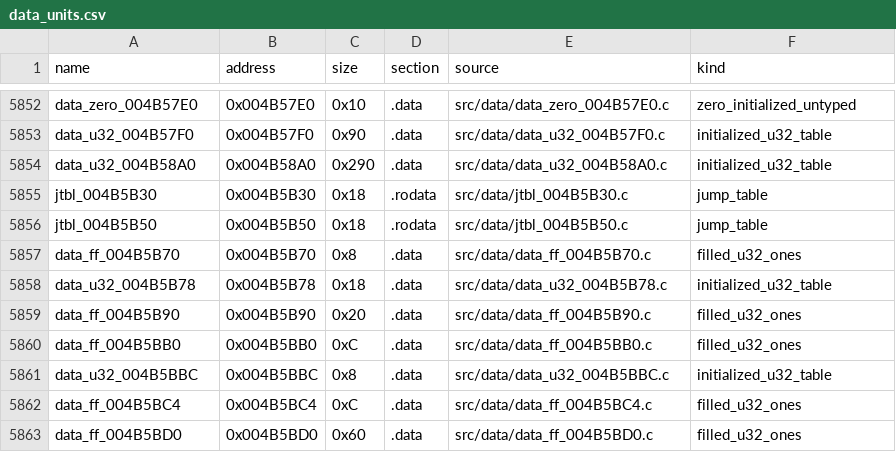
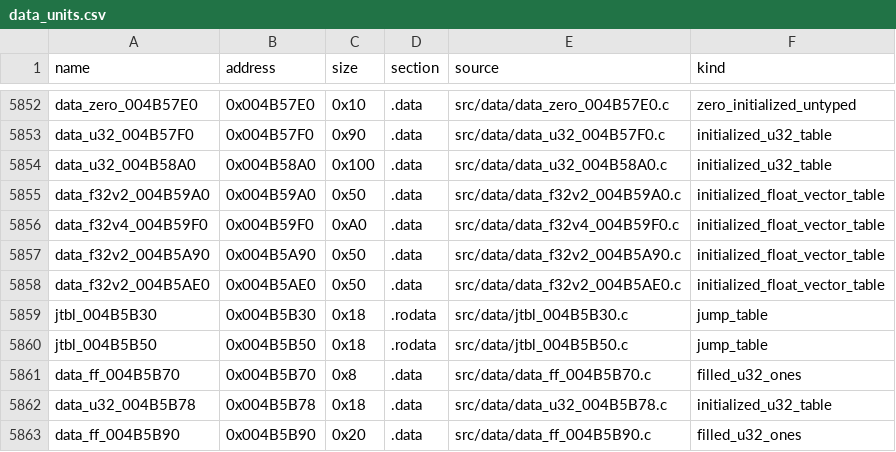
Before and after one commit to g-guthrie/mvc2-ps2-decomp, a CSV file: config/data_units.csv, drawn as a sheet; only a part is shown, gaps mark what is left out; the shorter side is filled out with more unchanged rows.

Commit message:
Recover bounded 1C animation float tables

```diff
--- a/config/data_units.csv
+++ b/config/data_units.csv
@@ -5853,3 +5853,7 @@ data_zero_004B57E0,0x004B57E0,0x10,.data,src/data/data_zero_004B57E0.c,zero_init
 data_u32_004B57F0,0x004B57F0,0x90,.data,src/data/data_u32_004B57F0.c,initialized_u32_table
-data_u32_004B58A0,0x004B58A0,0x290,.data,src/data/data_u32_004B58A0.c,initialized_u32_table
+data_u32_004B58A0,0x004B58A0,0x100,.data,src/data/data_u32_004B58A0.c,initialized_u32_table
+data_f32v2_004B59A0,0x004B59A0,0x50,.data,src/data/data_f32v2_004B59A0.c,initialized_float_vector_table
+data_f32v4_004B59F0,0x004B59F0,0xA0,.data,src/data/data_f32v4_004B59F0.c,initialized_float_vector_table
+data_f32v2_004B5A90,0x004B5A90,0x50,.data,src/data/data_f32v2_004B5A90.c,initialized_float_vector_table
+data_f32v2_004B5AE0,0x004B5AE0,0x50,.data,src/data/data_f32v2_004B5AE0.c,initialized_float_vector_table
 jtbl_004B5B30,0x004B5B30,0x18,.rodata,src/data/jtbl_004B5B30.c,jump_table
```
Also changed, not shown: config/data_matches.csv, 6 other files.
